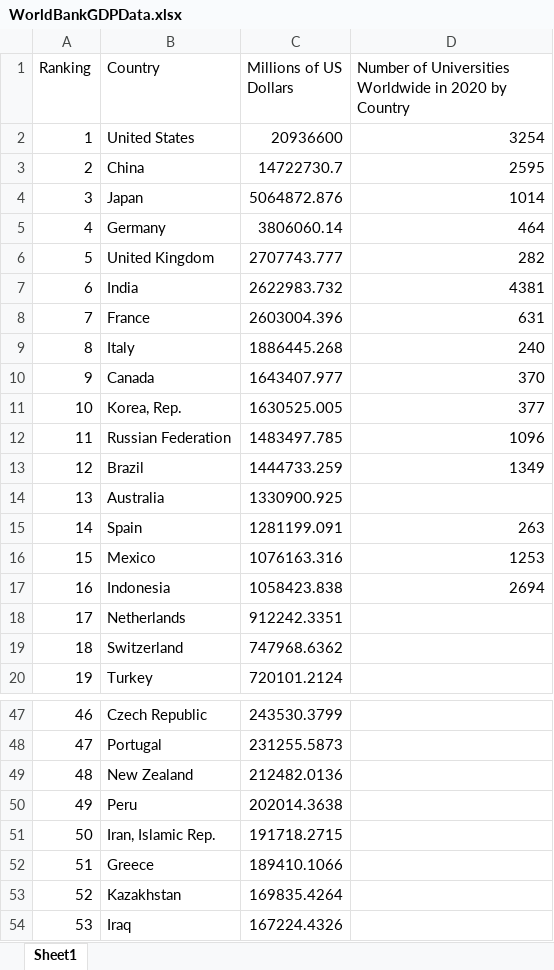
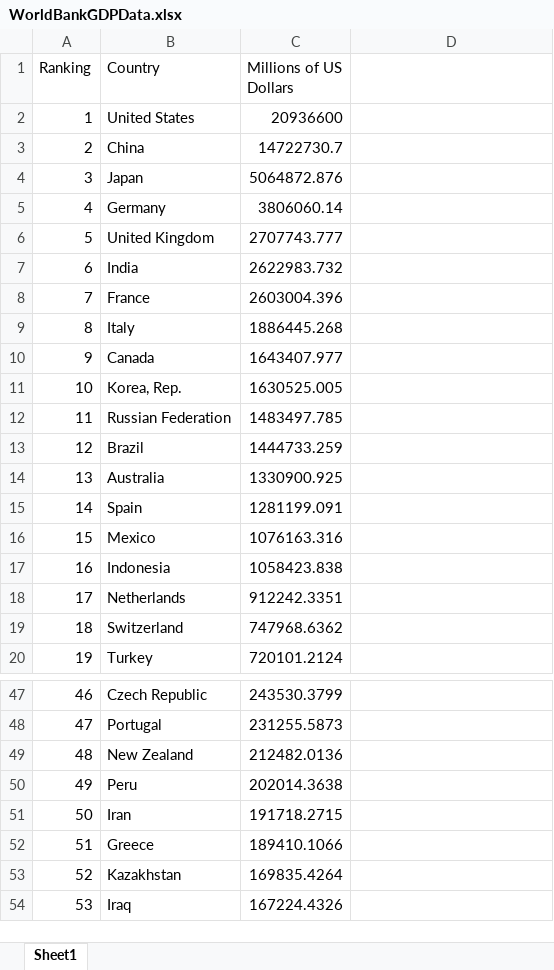
Before and after one commit to atkissoncj/DACSS601SS22021, an Excel workbook: _data/WorldBankGDPData.xlsx, sheet Sheet1, drawn as a sheet; only a part is shown, gaps mark what is left out; values as stored, in another font and other column widths than the file's, no borders; the diff names each change by its address in the sheet, - before the commit and + after, or states it on an @@ line.

```diff
--- a/_data/WorldBankGDPData.xlsx (sheet Sheet1)
+++ b/_data/WorldBankGDPData.xlsx (sheet Sheet1)
-D1: Number of Universities Worldwide in 2020 by Country
+D1: (empty)
-D2: 3254
+D2: (empty)
-D3: 2595
+D3: (empty)
-D4: 1014
+D4: (empty)
-D5: 464
+D5: (empty)
-D6: 282
+D6: (empty)
-D7: 4381
+D7: (empty)
-D8: 631
+D8: (empty)
-D9: 240
+D9: (empty)
-D10: 370
+D10: (empty)
-D11: 377
+D11: (empty)
-D12: 1096
+D12: (empty)
-D13: 1349
+D13: (empty)
-D15: 263
+D15: (empty)
-D16: 1253
+D16: (empty)
-D17: 2694
+D17: (empty)
-B51 (Country): Iran, Islamic Rep.
+B51 (Country): Iran
```
Also changed, not shown: 15 other files.
